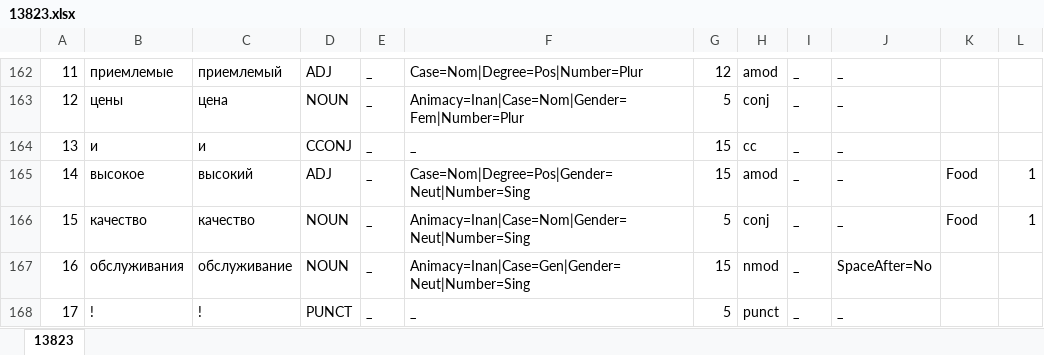
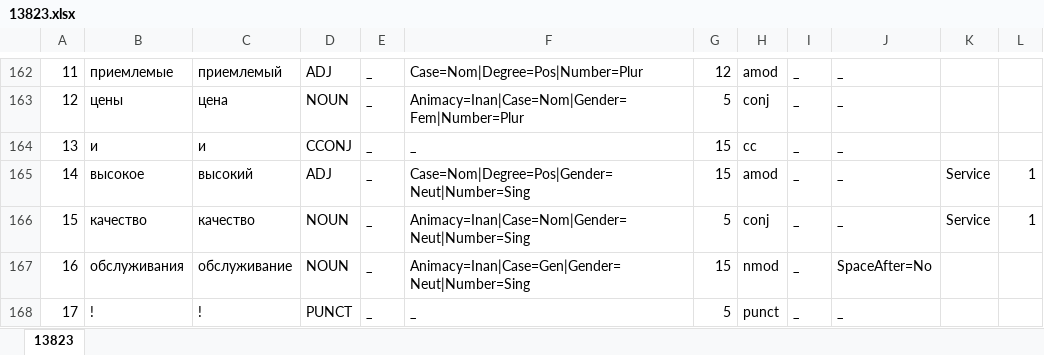
Before and after one commit to nicklogin/NLPTeam3000, an Excel workbook: 13823.xlsx, sheet 13823, drawn as a sheet; only a part is shown, gaps mark what is left out; values as stored, in another font and other column widths than the file's, no borders; charts and pictures not drawn; the diff names each change by its address in the sheet, - before the commit and + after, or states it on an @@ line.

```diff
--- a/13823.xlsx (sheet 13823)
+++ b/13823.xlsx (sheet 13823)
-K165:K166: Food
+K165:K166: Service
```
Also changed, not shown: charts or pictures, 4 other files.
